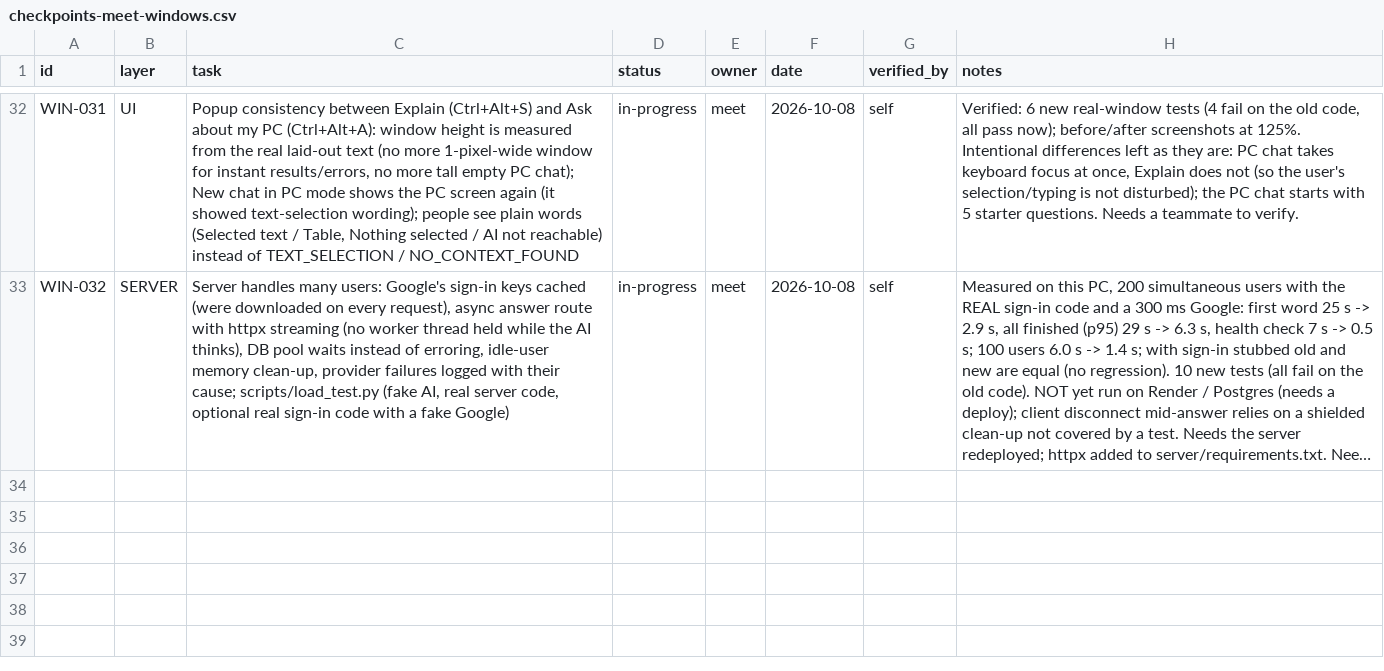
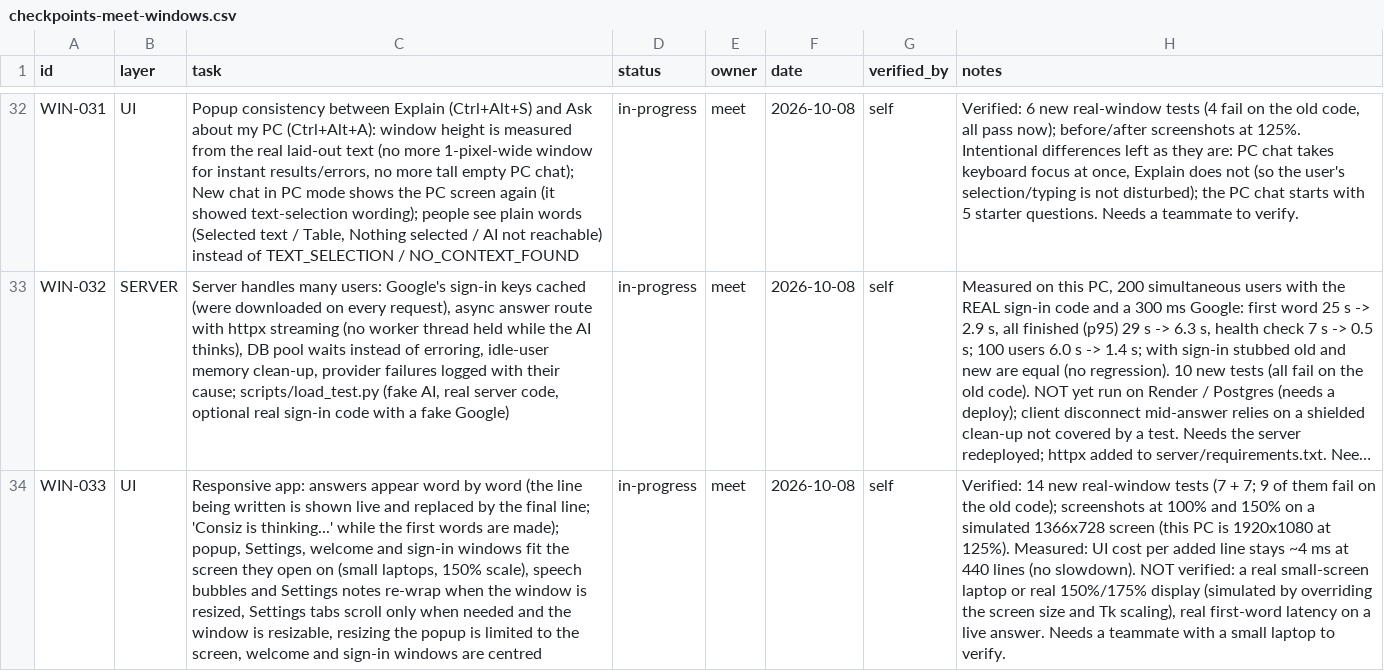
Before and after one commit to MeetShah0656/Consiz-Windows, a CSV file: team/checkpoints-meet-windows.csv, drawn as a sheet; only a part is shown, gaps mark what is left out; long unchanged cells end in …; the diff names each change by its address in the sheet, - before the commit and + after, or states it on an @@ line.

```diff
--- a/team/checkpoints-meet-windows.csv
+++ b/team/checkpoints-meet-windows.csv
+row 34: WIN-033 | UI | Responsive app: answers appear word by word (the line being written is shown live and replaced by the final line; 'Consiz is thinking...' while the first words are made); popup, Settings, welcome and sign-in windows fit the screen they open on (small laptops, 150% scale), speech bubbles and Settings notes re-wrap when the window is resized, Settings tabs scroll only when needed and the window is resizable, resizing the popup is limited to the screen, welcome and sign-in windows are centred | in-progress | meet | 2026-10-08 | self | Verified: 14 new real-window tests (7 + 7; 9 of them fail on the old code); screenshots at 100% and 150% on a simulated 1366x728 screen (this PC is 1920x1080 at 125%). Measured: UI cost per added line stays ~4 ms at 440 lines (no slowdown). NOT verified: a real small-screen laptop or real 150%/175% display (simulated by overriding the screen size and Tk scaling), real first-word latency on a live answer. Needs a teammate with a small laptop to verify.
```
Also changed, not shown: 8 other files.
